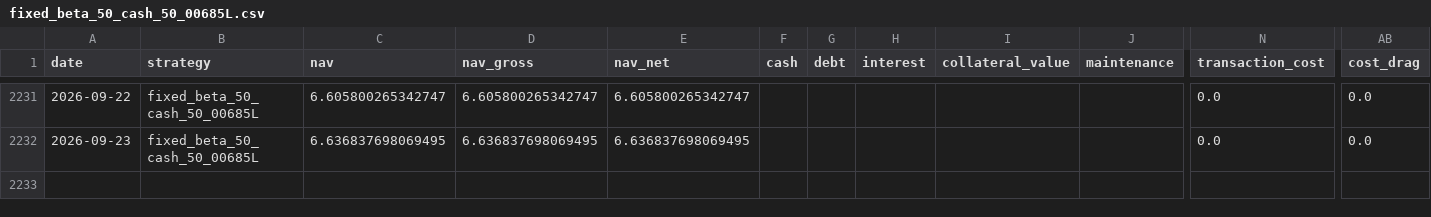
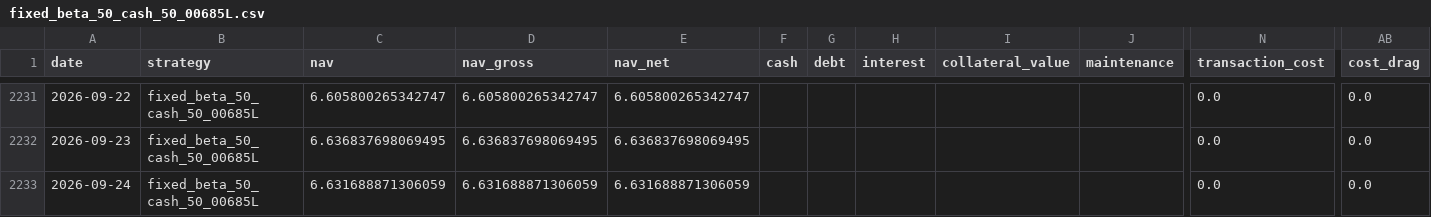
Before and after one commit to hanjhou2000716/prstk-taiwan-etf-research, a CSV file: site/data/backtests/fixed_beta_50_cash_50_00685L.csv, drawn as a sheet; only a part is shown, gaps mark what is left out; rows hold the shown columns only; the diff names each change by its address in the sheet, - before the commit and + after, or states it on an @@ line.

```diff
--- a/site/data/backtests/fixed_beta_50_cash_50_00685L.csv
+++ b/site/data/backtests/fixed_beta_50_cash_50_00685L.csv
+row 2233: 2026-09-24 | fixed_beta_50_cash_50_00685L | 6.631688871306059 | 6.631688871306059 | 6.631688871306059 |  |  |  |  |  | 0.0 | 0.0
```
Also changed, not shown: site/data/backtests/pledge_006208_dynamic.csv, site/data/backtests/pledge_006208_once.csv, 15 other files.
